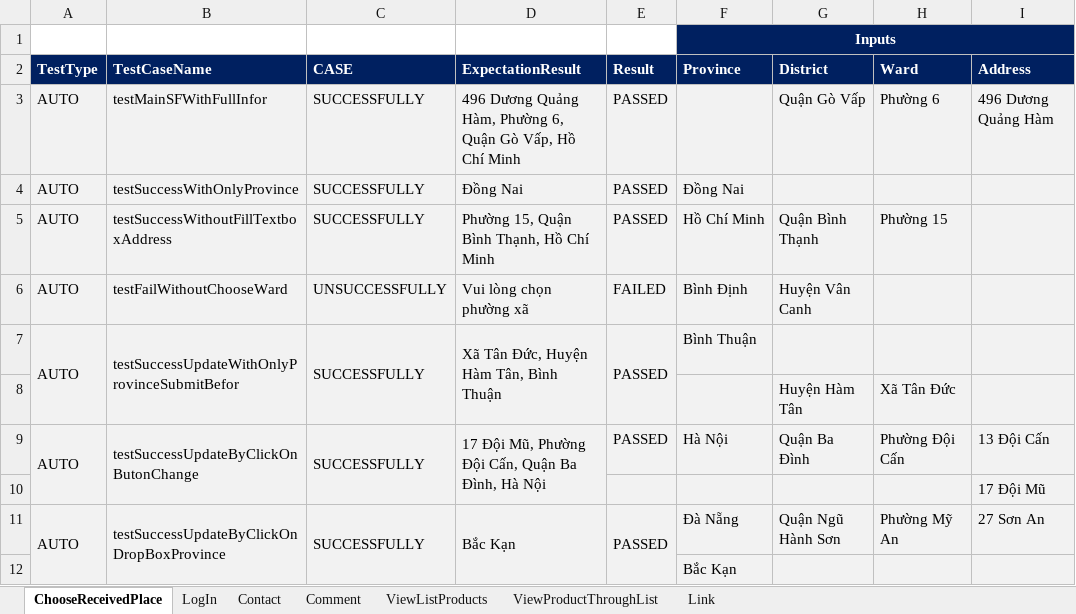
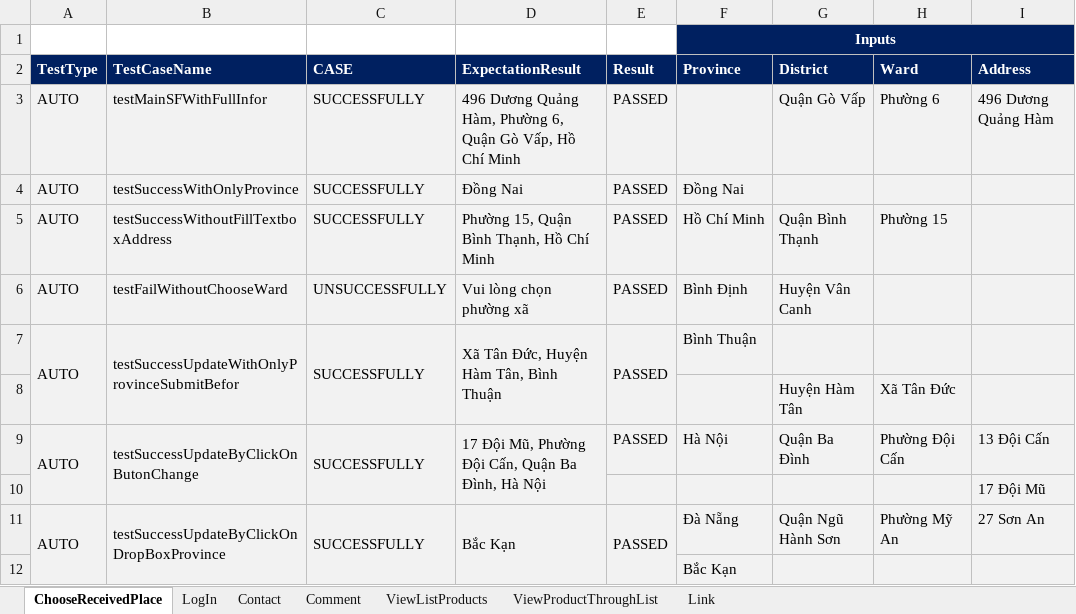
Before and after one commit to FabuloustTeam/DienMayXanh, an Excel workbook: DienmayXANH-TestData.xlsx, sheet ChooseReceivedPlace, drawn as a sheet; values as stored, in another font and other column widths than the file's, no borders; conditional formats not drawn; the diff names each change by its address in the sheet, - before the commit and + after, or states it on an @@ line.

Commit message:
done pom for choose received place and view product through list class

```diff
--- a/DienmayXANH-TestData.xlsx (sheet ChooseReceivedPlace)
+++ b/DienmayXANH-TestData.xlsx (sheet ChooseReceivedPlace)
-E6 (Result): FAILED
+E6 (Result): PASSED
```
Also changed, not shown: sheet ViewProductThroughList, 36 other files.
